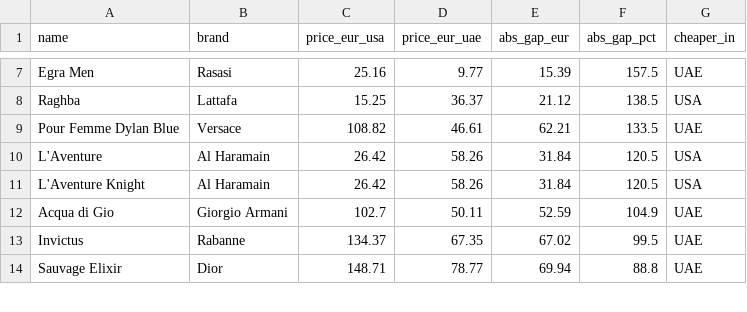
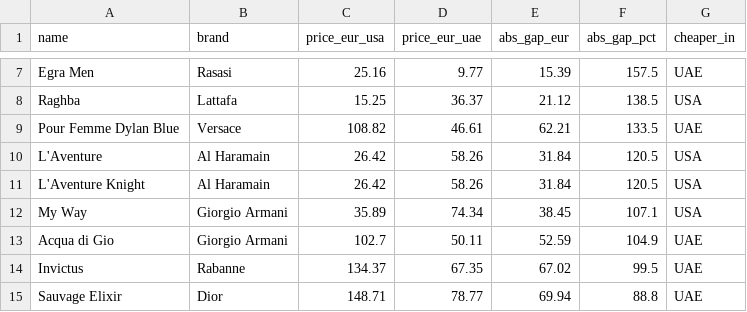
Before and after one commit to danteyamato1/fragrance-market-intelligence, a CSV file: cleaned_data/analysis_usa_vs_uae_arbitrage.csv, drawn as a sheet; only a part is shown, gaps mark what is left out; the diff names each change by its address in the sheet, - before the commit and + after, or states it on an @@ line.

```diff
--- a/cleaned_data/analysis_usa_vs_uae_arbitrage.csv
+++ b/cleaned_data/analysis_usa_vs_uae_arbitrage.csv
+row 12: My Way | Giorgio Armani | 35.89 | 74.34 | 38.45 | 107.1 | USA
```
Also changed, not shown: cleaned_data/analysis_sentiment_polarisation.csv, cleaned_data/analysis_value_leaderboard.csv, 10 other files.
